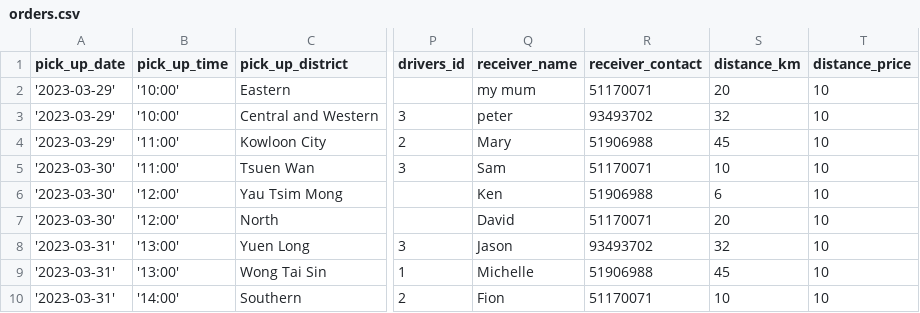
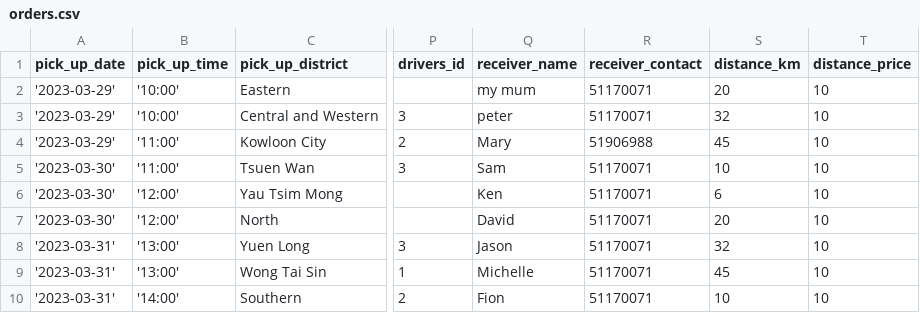
Before and after one commit to leaarn/c25-bad-project-04-tw, a CSV file: db/orders.csv, drawn as a sheet; only a part is shown, gaps mark what is left out; the diff names each change by its address in the sheet, - before the commit and + after, or states it on an @@ line.

Commit message:
token

```diff
--- a/db/orders.csv
+++ b/db/orders.csv
-R3 (receiver_contact): 93493702
+R3 (receiver_contact): 51170071
-R6 (receiver_contact): 51906988
+R6 (receiver_contact): 51170071
-R8 (receiver_contact): 93493702
+R8 (receiver_contact): 51170071
-R9 (receiver_contact): 51906988
+R9 (receiver_contact): 51170071
```
Also changed, not shown: 1 other file.
